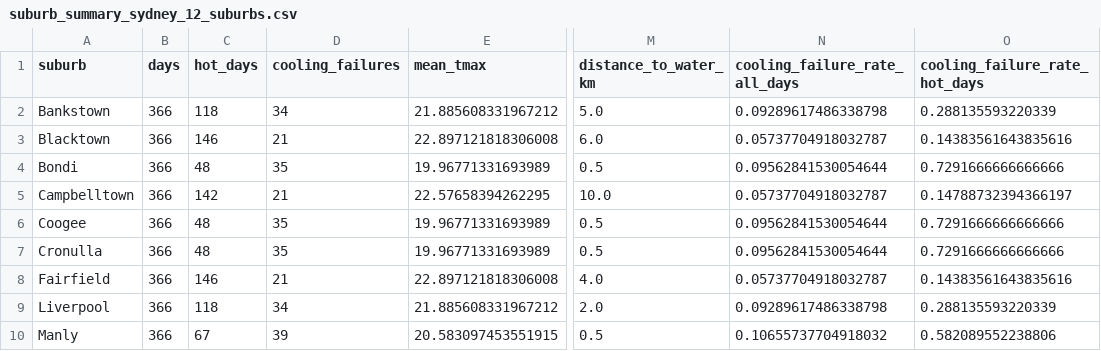
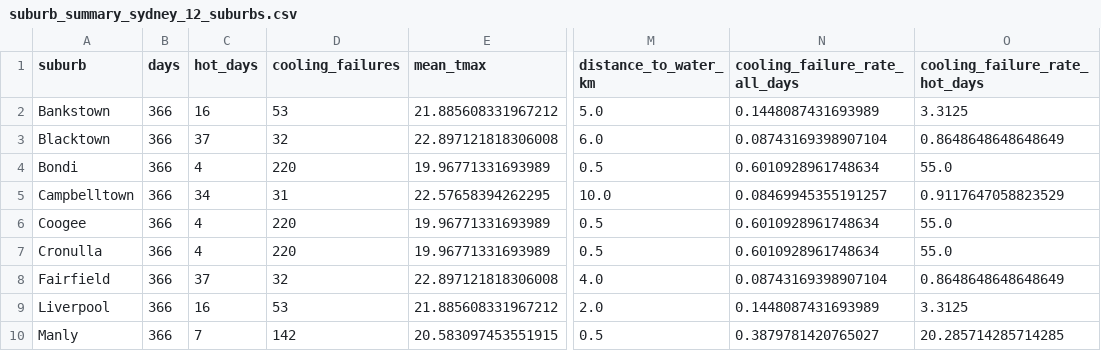
Before and after one commit to mlanojan10/USRC-ENGG2112, a CSV file: sydney_night_cooling_failure_mvp/outputs/tables/suburb_summary_sydney_12_suburbs.csv, drawn as a sheet; only a part is shown, gaps mark what is left out; the diff covers the shown part only; the diff names each change by its address in the sheet, - before the commit and + after, or states it on an @@ line.

```diff
--- a/sydney_night_cooling_failure_mvp/outputs/tables/suburb_summary_sydney_12_suburbs.csv
+++ b/sydney_night_cooling_failure_mvp/outputs/tables/suburb_summary_sydney_12_suburbs.csv
-C2 (hot_days): 118
+C2 (hot_days): 16
-D2 (cooling_failures): 34
+D2 (cooling_failures): 53
-N2 (cooling_failure_rate_all_days): 0.09289617486338798
+N2 (cooling_failure_rate_all_days): 0.1448087431693989
-O2 (cooling_failure_rate_hot_days): 0.288135593220339
+O2 (cooling_failure_rate_hot_days): 3.3125
-C3 (hot_days): 146
+C3 (hot_days): 37
-D3 (cooling_failures): 21
+D3 (cooling_failures): 32
-N3 (cooling_failure_rate_all_days): 0.05737704918032787
+N3 (cooling_failure_rate_all_days): 0.08743169398907104
-O3 (cooling_failure_rate_hot_days): 0.14383561643835616
+O3 (cooling_failure_rate_hot_days): 0.8648648648648649
-C4 (hot_days): 48
+C4 (hot_days): 4
-D4 (cooling_failures): 35
+D4 (cooling_failures): 220
-N4 (cooling_failure_rate_all_days): 0.09562841530054644
+N4 (cooling_failure_rate_all_days): 0.6010928961748634
-O4 (cooling_failure_rate_hot_days): 0.7291666666666666
+O4 (cooling_failure_rate_hot_days): 55.0
-C5 (hot_days): 142
+C5 (hot_days): 34
-D5 (cooling_failures): 21
+D5 (cooling_failures): 31
-N5 (cooling_failure_rate_all_days): 0.05737704918032787
+N5 (cooling_failure_rate_all_days): 0.08469945355191257
-O5 (cooling_failure_rate_hot_days): 0.14788732394366197
+O5 (cooling_failure_rate_hot_days): 0.9117647058823529
-C6:C7 (hot_days): 48
+C6:C7 (hot_days): 4
-D6:D7 (cooling_failures): 35
+D6:D7 (cooling_failures): 220
-N6:N7 (cooling_failure_rate_all_days): 0.09562841530054644
+N6:N7 (cooling_failure_rate_all_days): 0.6010928961748634
-O6:O7 (cooling_failure_rate_hot_days): 0.7291666666666666
+O6:O7 (cooling_failure_rate_hot_days): 55.0
-C8 (hot_days): 146
+C8 (hot_days): 37
-D8 (cooling_failures): 21
+D8 (cooling_failures): 32
-N8 (cooling_failure_rate_all_days): 0.05737704918032787
+N8 (cooling_failure_rate_all_days): 0.08743169398907104
-O8 (cooling_failure_rate_hot_days): 0.14383561643835616
+O8 (cooling_failure_rate_hot_days): 0.8648648648648649
-C9 (hot_days): 118
+C9 (hot_days): 16
-D9 (cooling_failures): 34
+D9 (cooling_failures): 53
-N9 (cooling_failure_rate_all_days): 0.09289617486338798
+N9 (cooling_failure_rate_all_days): 0.1448087431693989
-O9 (cooling_failure_rate_hot_days): 0.288135593220339
+O9 (cooling_failure_rate_hot_days): 3.3125
-C10 (hot_days): 67
+C10 (hot_days): 7
-D10 (cooling_failures): 39
+D10 (cooling_failures): 142
-N10 (cooling_failure_rate_all_days): 0.10655737704918032
+N10 (cooling_failure_rate_all_days): 0.3879781420765027
-O10 (cooling_failure_rate_hot_days): 0.582089552238806
+O10 (cooling_failure_rate_hot_days): 20.285714285714285
```
Also changed, not shown: 12 edited cells elsewhere in this file, sydney_night_cooling_failure_mvp/outputs/tables/cross_validation_scores_sydney_12_suburbs.csv, sydney_night_cooling_failure_mvp/outputs/tables/feature_importance_sydney_12_suburbs.csv, 6 other files.
